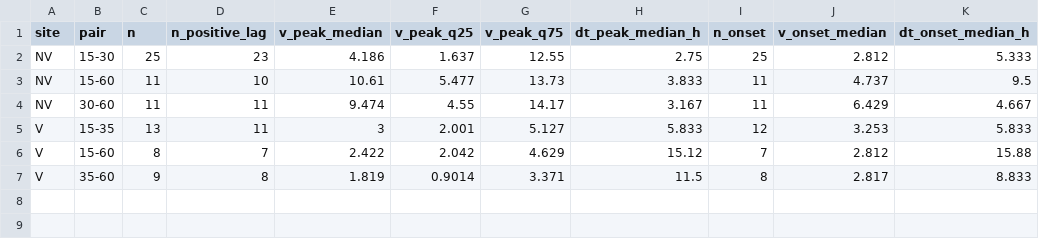
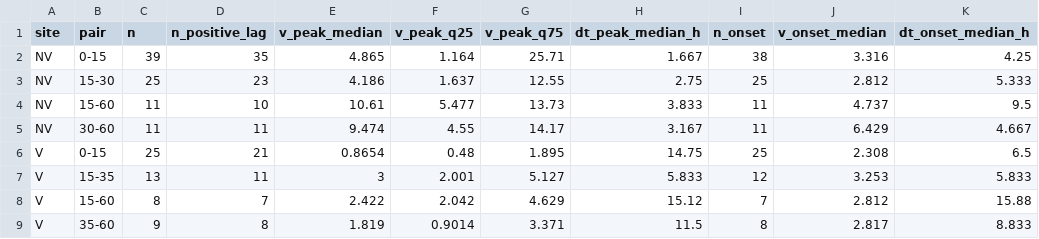
Before and after one commit to angelounisa/Sustainabilty, a CSV file: outputs/tables/T06_infiltration_velocity_summary.csv, drawn as a sheet; the diff names each change by its address in the sheet, - before the commit and + after, or states it on an @@ line.

```diff
--- a/outputs/tables/T06_infiltration_velocity_summary.csv
+++ b/outputs/tables/T06_infiltration_velocity_summary.csv
+row 2: NV | 0-15 | 39 | 35 | 4.865 | 1.164 | 25.71 | 1.667 | 38 | 3.316 | 4.25
+row 6: V | 0-15 | 25 | 21 | 0.8654 | 0.48 | 1.895 | 14.75 | 25 | 2.308 | 6.5
```
Also changed, not shown: outputs/tables/T07_infiltration_V_vs_NV.csv, 33 other files.
